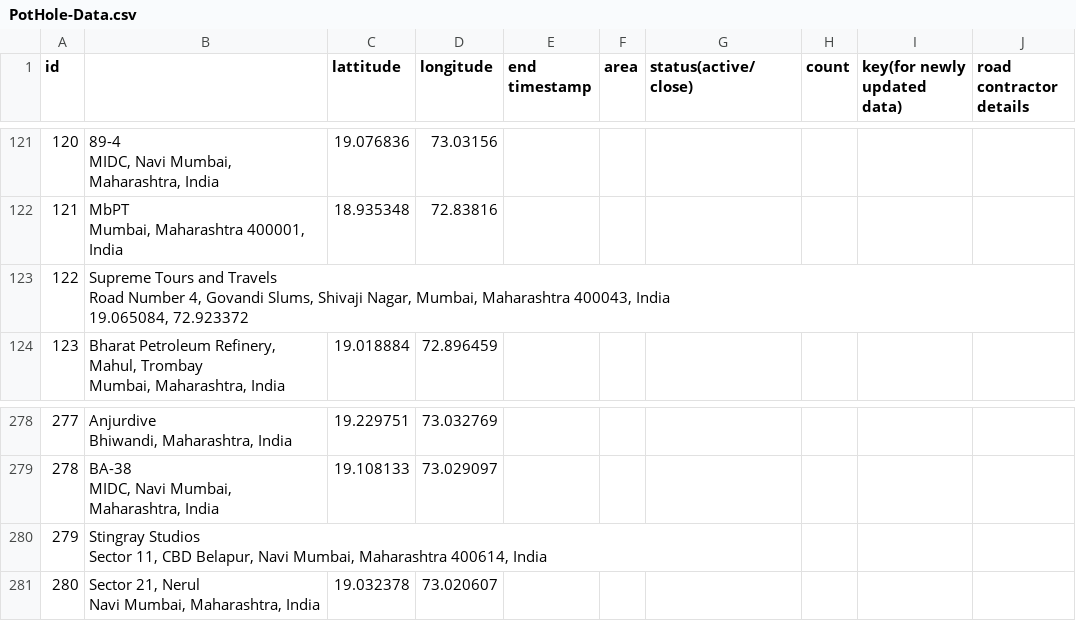
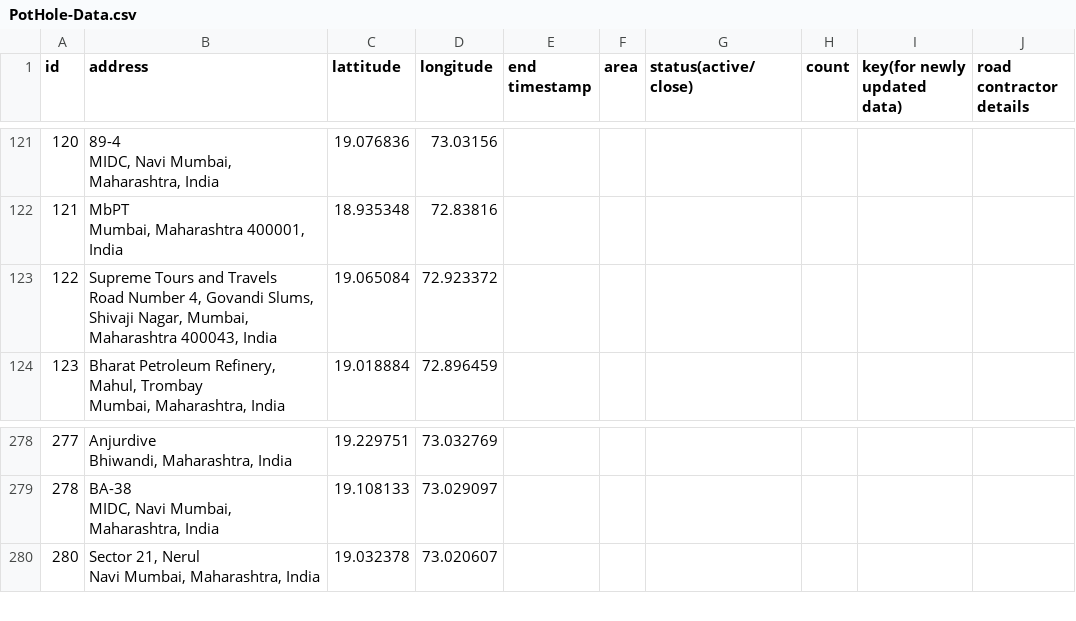
Before and after one commit to PotTracker/PotHolesVis, a CSV file: data/PotHole-Data.csv, drawn as a sheet; only a part is shown, gaps mark what is left out; removed rows and columns are numbered as before the commit, all else as after; ↵ is a line break in a cell; the diff names each change by its address in the sheet, - before the commit and + after, or states it on an @@ line.

```diff
--- a/data/PotHole-Data.csv
+++ b/data/PotHole-Data.csv
-B1: (empty)
+B1: address
-row 123: 122 | Supreme Tours and Travels ↵ Road Number 4, Govandi Slums, Shivaji Nagar, Mumbai, Maharashtra 400043, India ↵ 19.065084, 72.923372
+row 123: 122 | Supreme Tours and Travels ↵ Road Number 4, Govandi Slums, Shivaji Nagar, Mumbai, Maharashtra 400043, India | 19.065084 | 72.923372
-row 280: 279 | Stingray Studios ↵ Sector 11, CBD Belapur, Navi Mumbai, Maharashtra 400614, India
```
Also changed, not shown: 7 other files.
